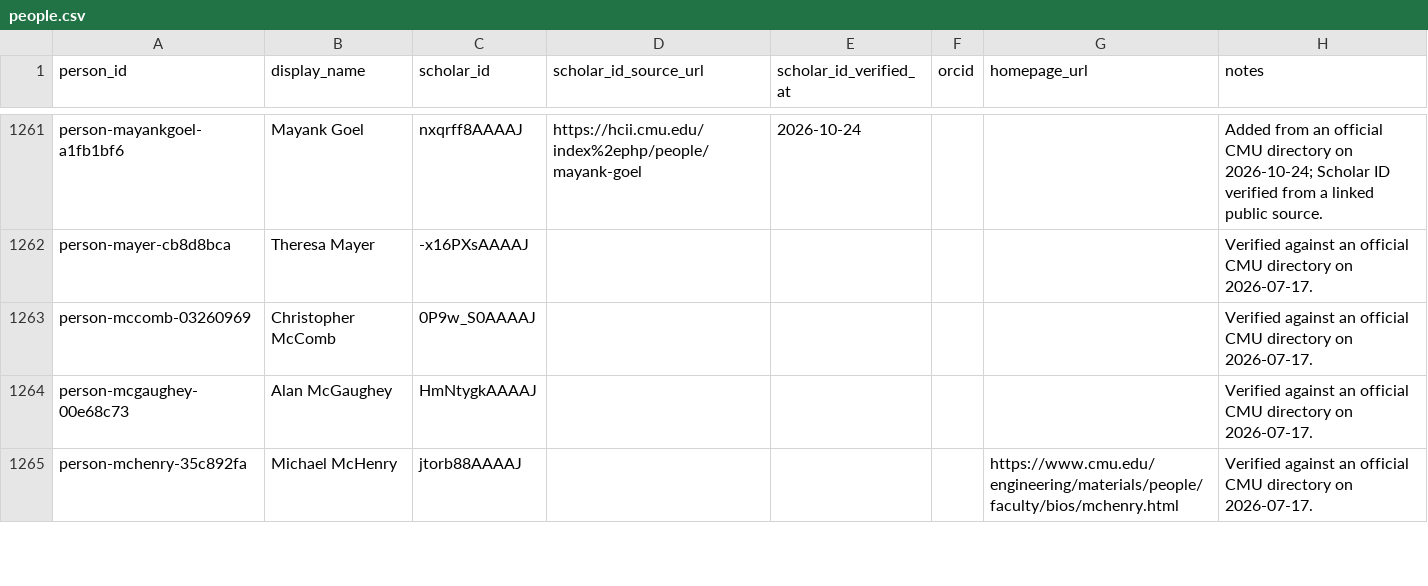
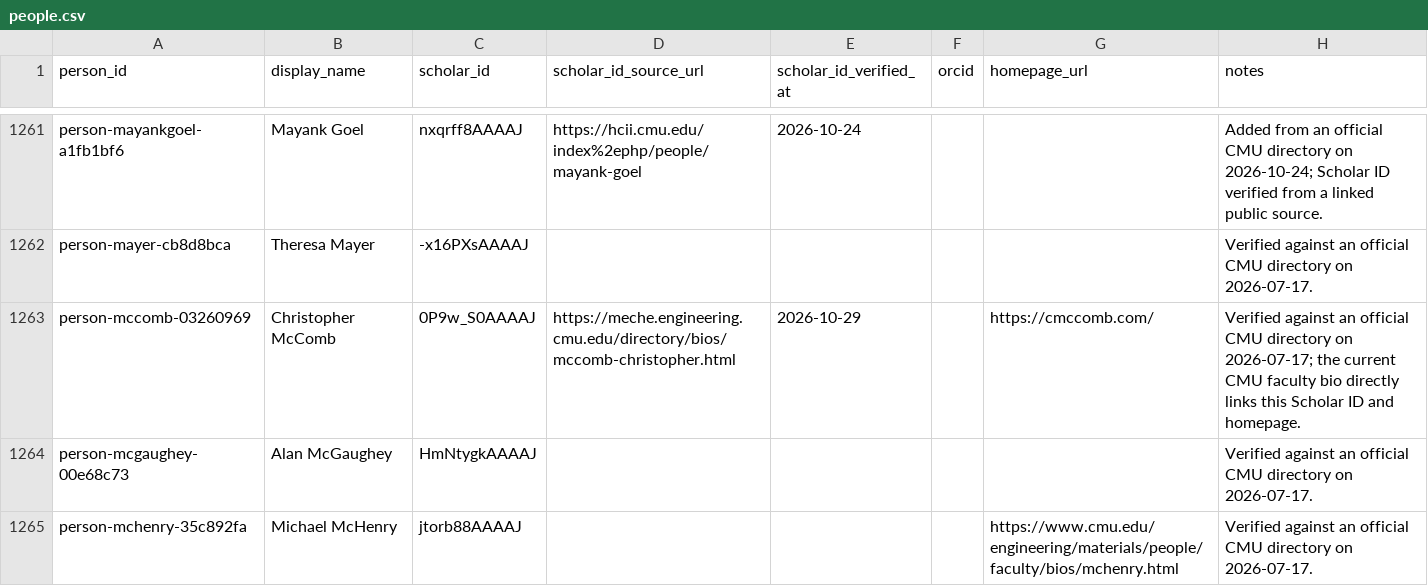
Before and after one commit to cmccomb/map-of-research, a CSV file: registry/people.csv, drawn as a sheet; only a part is shown, gaps mark what is left out; the diff names each change by its address in the sheet, - before the commit and + after, or states it on an @@ line.

Commit message:
Refresh Christopher McComb registry provenance (#476)

```diff
--- a/registry/people.csv
+++ b/registry/people.csv
-D1263 (scholar_id_source_url): (empty)
+D1263 (scholar_id_source_url): https://meche.engineering.cmu.edu/directory/bios/mccomb-christopher.html
-E1263 (scholar_id_verified_at): (empty)
+E1263 (scholar_id_verified_at): 2026-10-29
-G1263 (homepage_url): (empty)
+G1263 (homepage_url): https://cmccomb.com/
-H1263 (notes): …directory on 2026-07-17.
+H1263 (notes): …directory on 2026-07-17; the current CMU faculty bio directly links this Scholar ID and homepage.
```
Also changed, not shown: registry/memberships.csv, 1 other file.
